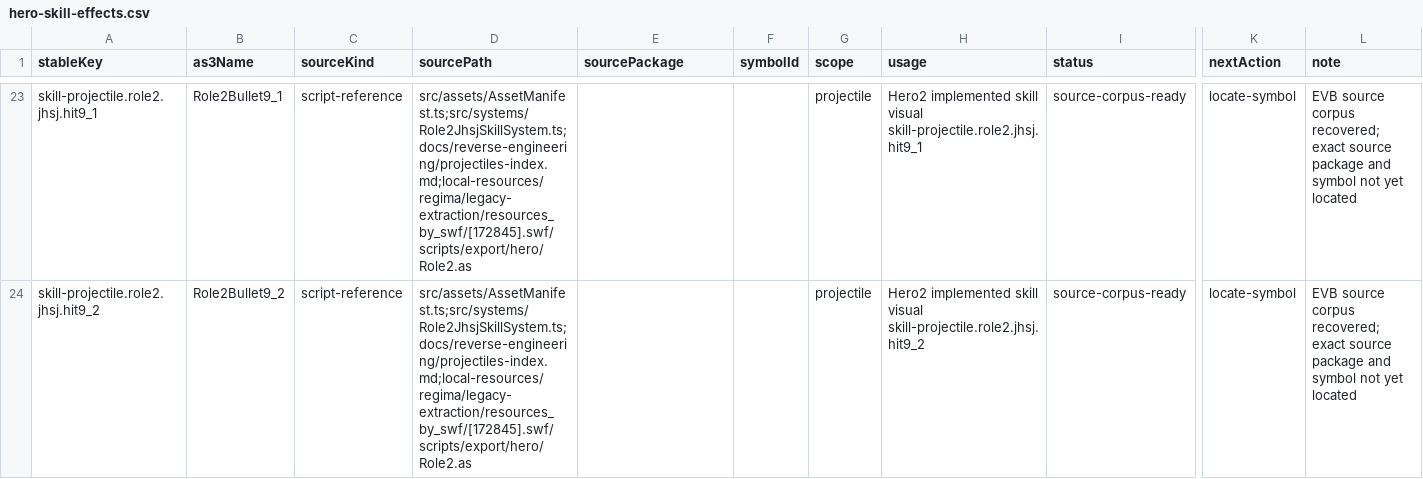
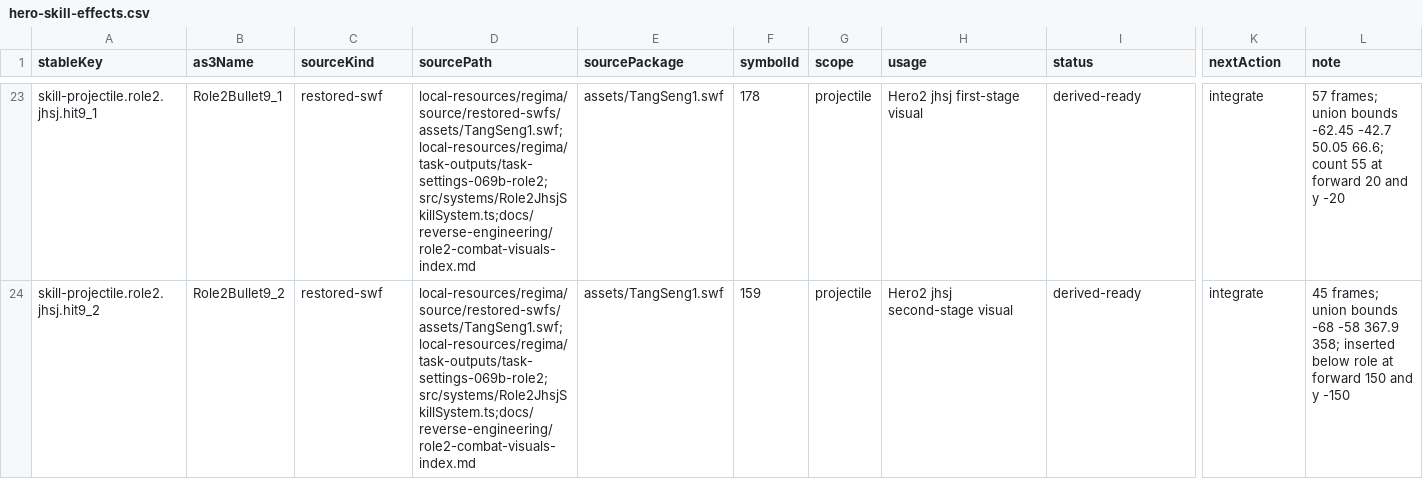
Before and after one commit to kagami-kasumi/zaomengxiyou3-zaixutiantingpian-phaser-version, a CSV file: docs/reverse-engineering/asset-annotation/annotations/hero-skill-effects.csv, drawn as a sheet; only a part is shown, gaps mark what is left out; the diff covers the shown part only; the diff names each change by its address in the sheet, - before the commit and + after, or states it on an @@ line.

```diff
--- a/docs/reverse-engineering/asset-annotation/annotations/hero-skill-effects.csv
+++ b/docs/reverse-engineering/asset-annotation/annotations/hero-skill-effects.csv
-C23:C24 (sourceKind): script-reference
+C23:C24 (sourceKind): restored-swf
-D23:D24 (sourcePath): src/assets/AssetManifest.ts;src/systems/Role2JhsjSkillSystem.ts;docs/reverse-engineering/projectiles-index.md;local-resources/regima/legacy-extraction/resources_by_swf/[172845].swf/scripts/export/hero/Role2.as
+D23:D24 (sourcePath): local-resources/regima/source/restored-swfs/assets/TangSeng1.swf;local-resources/regima/task-outputs/task-settings-069b-role2;src/systems/Role2JhsjSkillSystem.ts;docs/reverse-engineering/role2-combat-visuals-index.md
-E23:E24 (sourcePackage): (empty)
+E23:E24 (sourcePackage): assets/TangSeng1.swf
-F23 (symbolId): (empty)
+F23 (symbolId): 178
-H23 (usage): Hero2 implemented skill visual skill-projectile.role2.jhsj.hit9_1
+H23 (usage): Hero2 jhsj first-stage visual
-I23:I24 (status): source-corpus-ready
+I23:I24 (status): derived-ready
-K23:K24 (nextAction): locate-symbol
+K23:K24 (nextAction): integrate
-L23 (note): EVB source corpus recovered; exact source package and symbol not yet located
+L23 (note): 57 frames; union bounds -62.45 -42.7 50.05 66.6; count 55 at forward 20 and y -20
-F24 (symbolId): (empty)
+F24 (symbolId): 159
-H24 (usage): Hero2 implemented skill visual skill-projectile.role2.jhsj.hit9_2
+H24 (usage): Hero2 jhsj second-stage visual
-L24 (note): EVB source corpus recovered; exact source package and symbol not yet located
+L24 (note): 45 frames; union bounds -68 -58 367.9 358; inserted below role at forward 150 and y -150
```
Also changed, not shown: 64 edited cells elsewhere in this file, docs/reverse-engineering/asset-annotation/annotations/hero-normal-attacks-remaining.csv, 13 other files.
